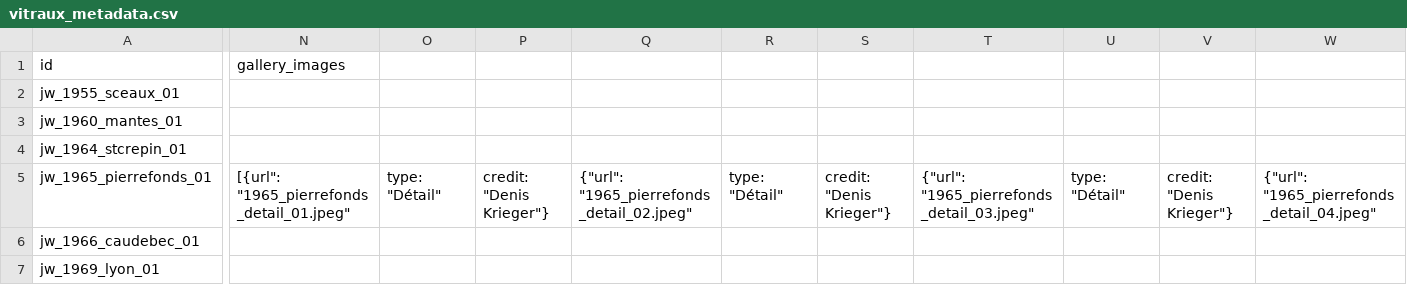
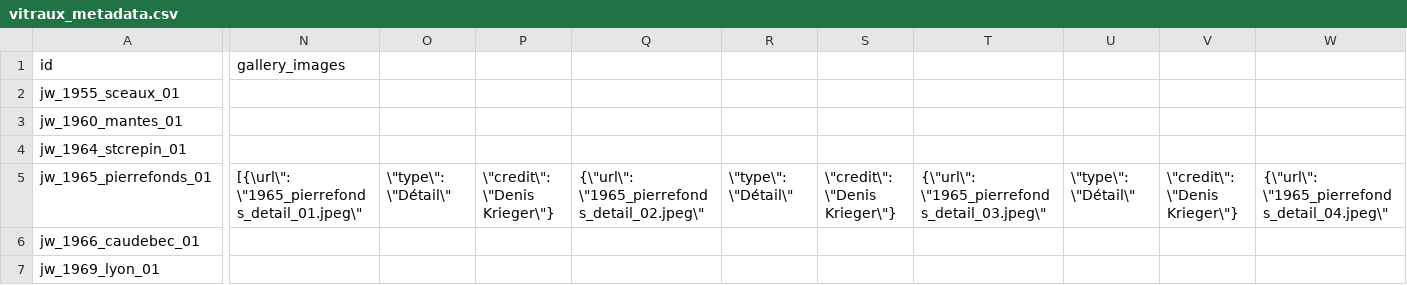
Before and after one commit to 13w13/weiss-gruber, a CSV file: vitraux_metadata.csv, drawn as a sheet; only a part is shown, gaps mark what is left out; the diff covers the shown part only; the diff names each change by its address in the sheet, - before the commit and + after, or states it on an @@ line.

Commit message:
fix(build): correct linting errors in catalogue pages

```diff
--- a/vitraux_metadata.csv
+++ b/vitraux_metadata.csv
-N5 (gallery_images): [{url": "1965_pierrefonds_detail_01.jpeg"
+N5 (gallery_images): [{\url\": \"1965_pierrefonds_detail_01.jpeg\"
-O5: type: "Détail"
+O5: \"type\": \"Détail\"
-P5: credit: "Denis Krieger"}
+P5: \"credit\": \"Denis Krieger\"}
-Q5: {"url": "1965_pierrefonds_detail_02.jpeg"
+Q5: {\"url\": \"1965_pierrefonds_detail_02.jpeg\"
-R5: type: "Détail"
+R5: \"type\": \"Détail\"
-S5: credit: "Denis Krieger"}
+S5: \"credit\": \"Denis Krieger\"}
-T5: {"url": "1965_pierrefonds_detail_03.jpeg"
+T5: {\"url\": \"1965_pierrefonds_detail_03.jpeg\"
-U5: type: "Détail"
+U5: \"type\": \"Détail\"
-V5: credit: "Denis Krieger"}
+V5: \"credit\": \"Denis Krieger\"}
-W5: {"url": "1965_pierrefonds_detail_04.jpeg"
+W5: {\"url\": \"1965_pierrefonds_detail_04.jpeg\"
```
Also changed, not shown: 2 edited cells elsewhere in this file.
